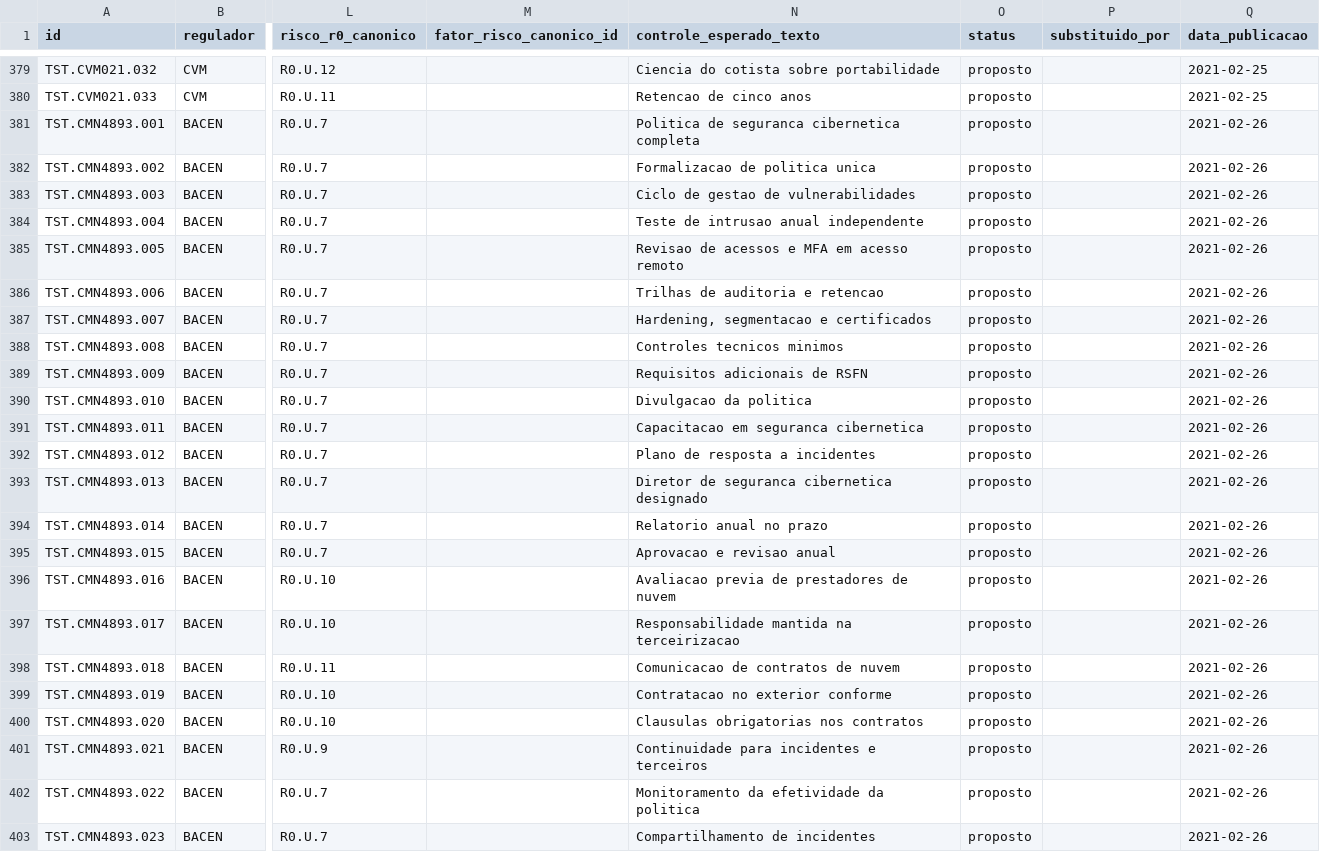
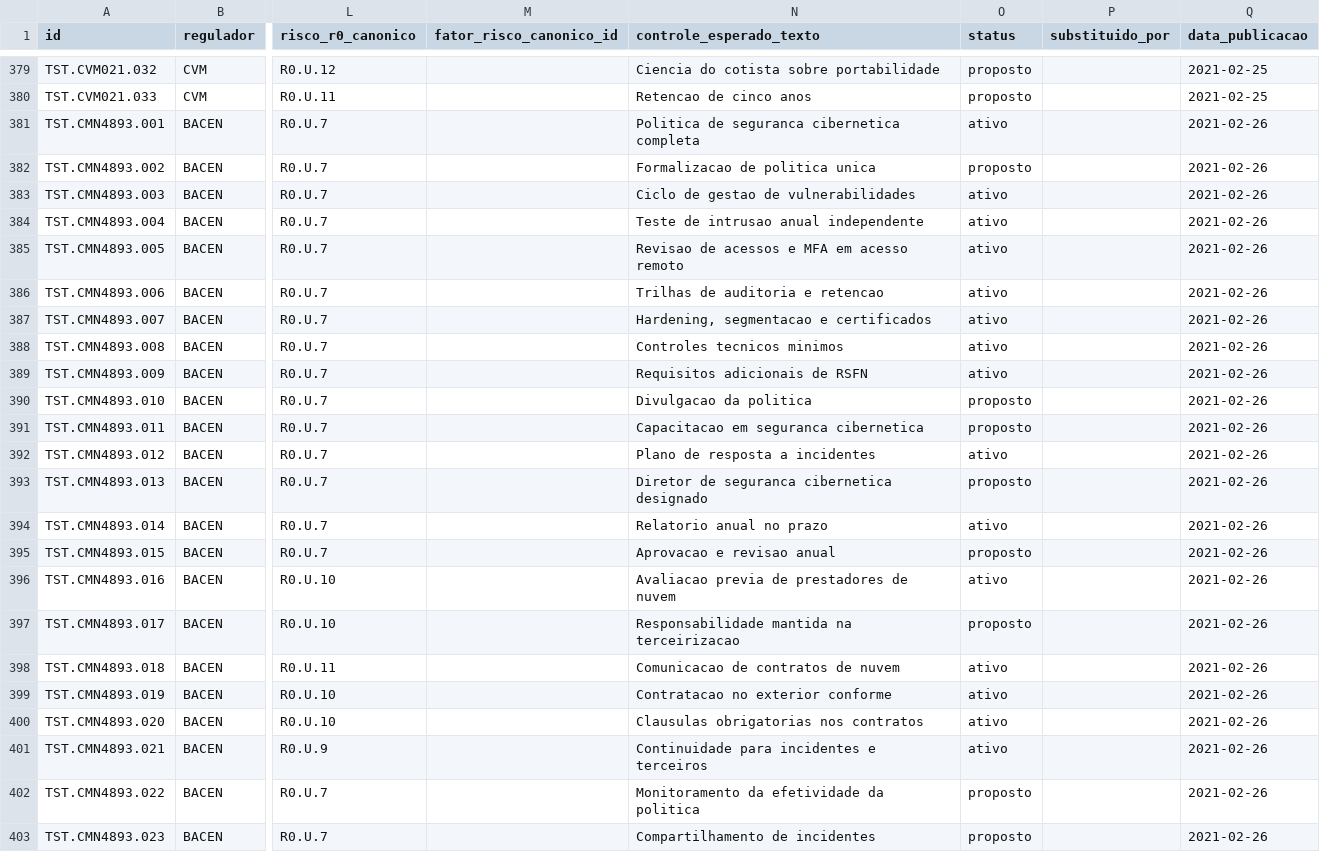
Before and after one commit to walterCNeto/BooX, a CSV file: canonico/B_TESTES_canonico.csv, drawn as a sheet; only a part is shown, gaps mark what is left out; the diff names each change by its address in the sheet, - before the commit and + after, or states it on an @@ line.

Commit message:
canonico 1.11.4: 15 testes CMN 4.893 promovidos a ativo

```diff
--- a/canonico/B_TESTES_canonico.csv
+++ b/canonico/B_TESTES_canonico.csv
-O381 (status): proposto
+O381 (status): ativo
-O383:O389 (status): proposto
+O383:O389 (status): ativo
-O392 (status): proposto
+O392 (status): ativo
-O394 (status): proposto
+O394 (status): ativo
-O396 (status): proposto
+O396 (status): ativo
-O398:O401 (status): proposto
+O398:O401 (status): ativo
```
Also changed, not shown: 3 other files.
